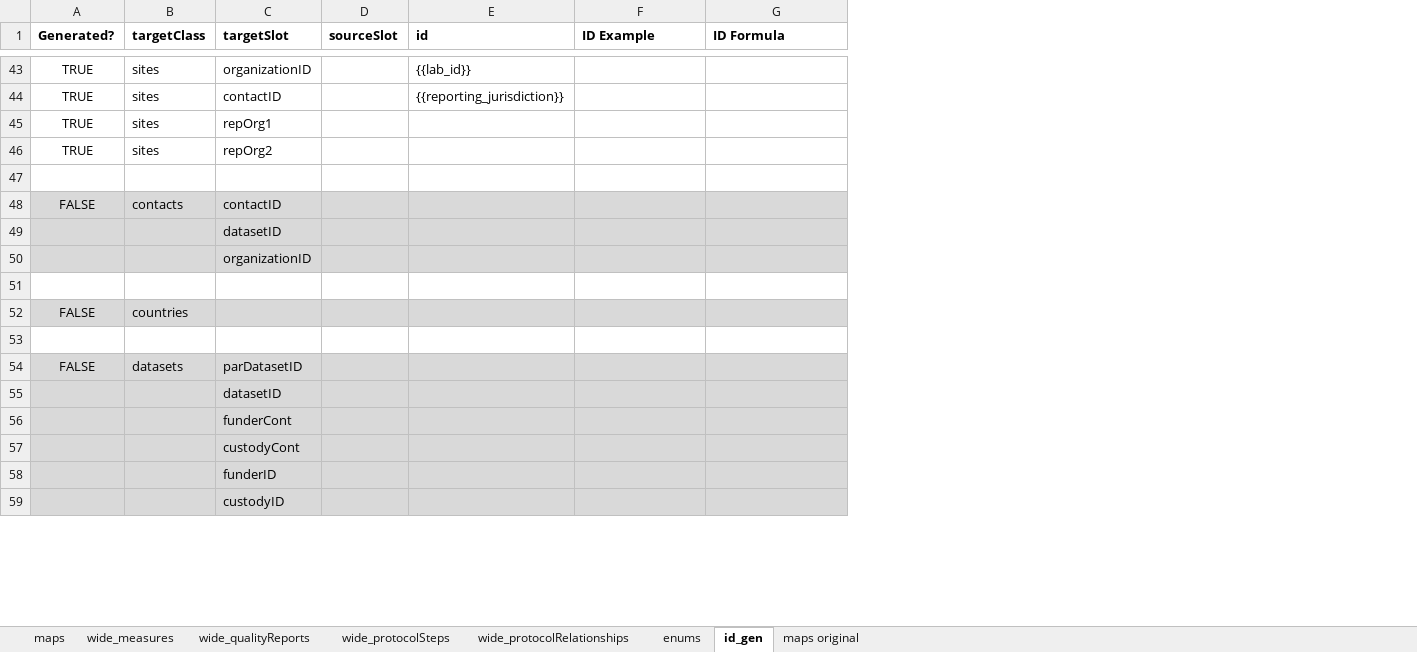
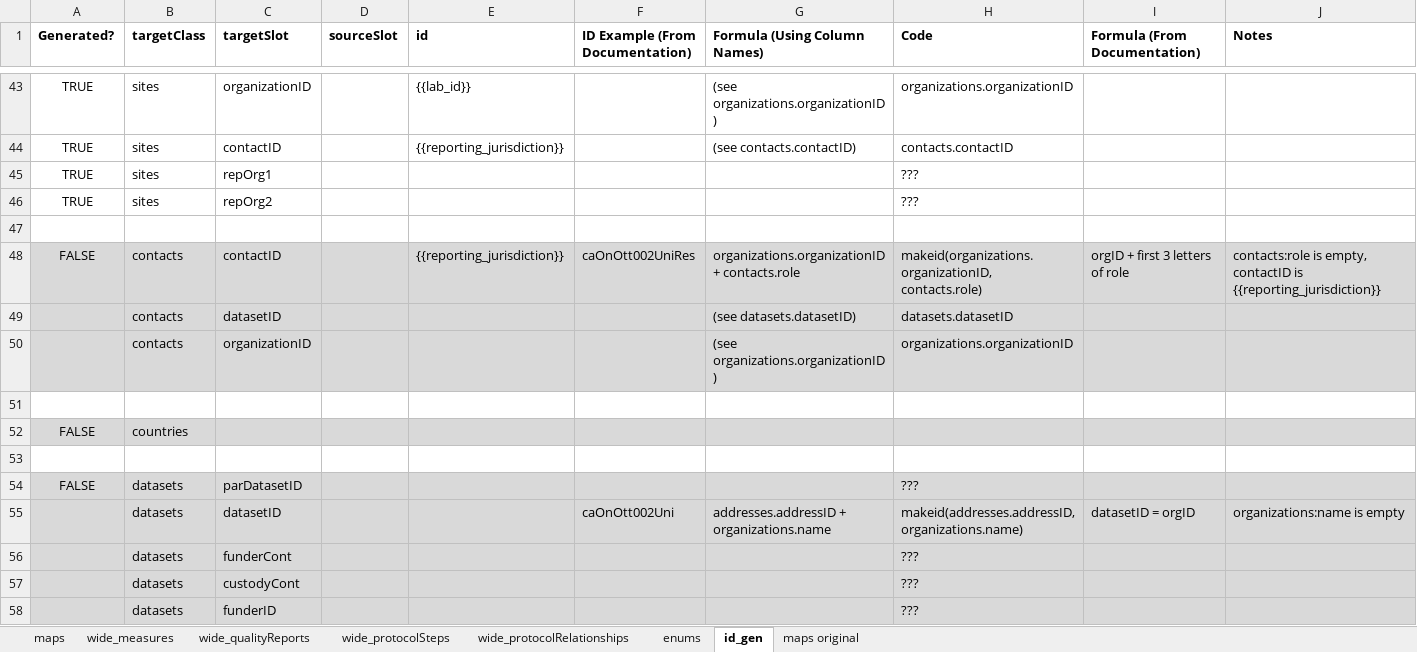
Before and after one commit to PHES-ODM/PHES-ODM-MapGenerator, an Excel workbook: data/mapping_config_files/nwss_to_odm_v2_mapping.xlsx, sheet id_gen, drawn as a sheet; only a part is shown, gaps mark what is left out; values as stored, in another font and other column widths than the file's, no borders; removed rows and columns are numbered as before the commit, all else as after; the diff covers the shown part only; the diff names each change by its address in the sheet, - before the commit and + after, or states it on an @@ line.

Commit message:
More complete mappings, more IDs

```diff
--- a/data/mapping_config_files/nwss_to_odm_v2_mapping.xlsx (sheet id_gen)
+++ b/data/mapping_config_files/nwss_to_odm_v2_mapping.xlsx (sheet id_gen)
+column G (Formula (Using Column Names)), rows 43-50: (see organizations.organizationID) | (see contacts.contactID) |  |  |  | organizations.organizationID + contacts.role | (see datasets.datasetID) | (see organizations.organizationID)
+column H (Code), rows 43-54: organizations.organizationID | contacts.contactID | ??? | ??? |  | makeid(organizations.organizationID, contacts.role) | datasets.datasetID | organizations.organizationID |  |  |  | ???
+column J (Notes), row 48: contacts:role is empty, contactID is {{reporting_jurisdiction}}
-F1: ID Example
+F1: ID Example (From Documentation)
-I1: ID Formula
+I1: Formula (From Documentation)
-E48 (id): (empty)
+E48 (id): {{reporting_jurisdiction}}
-F48 (ID Example (From Documentation)): (empty)
+F48 (ID Example (From Documentation)): caOnOtt002UniRes
-I48 (Formula (From Documentation)): (empty)
+I48 (Formula (From Documentation)): orgID + first 3 letters of role
-B49:B50 (targetClass): (empty)
+B49:B50 (targetClass): contacts
-row 55:  |  | datasetID
-row 56:  |  | funderCont
-row 57:  |  | custodyCont
-row 58:  |  | funderID
-row 59:  |  | custodyID
+row 55:  | datasets | datasetID |  |  | caOnOtt002Uni | addresses.addressID + organizations.name | makeid(addresses.addressID, organizations.name) | datasetID = orgID | organizations:name is empty
+row 56:  | datasets | funderCont |  |  |  |  | ???
+row 57:  | datasets | custodyCont |  |  |  |  | ???
+row 58:  | datasets | funderID |  |  |  |  | ???
```
Also changed, not shown: 1 added row and 47 edited cells elsewhere in this sheet, sheet maps.
